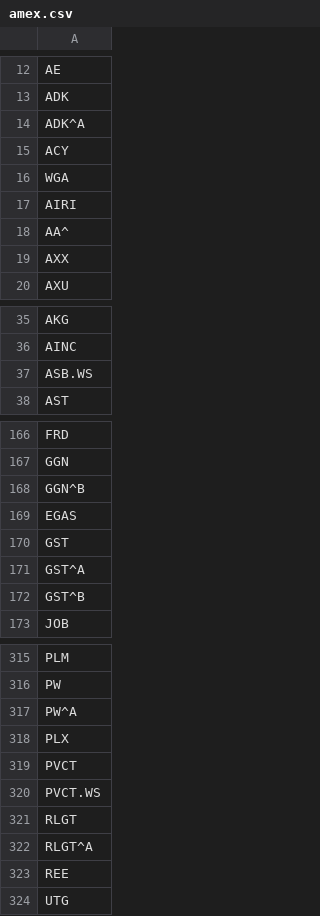
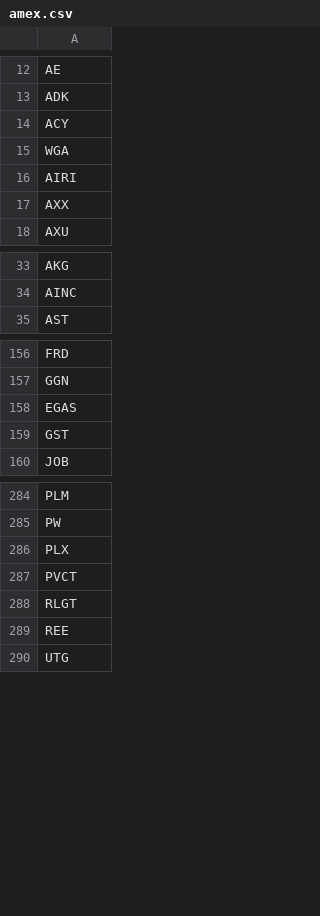
Before and after one commit to Waasi/yahoo_finanza, a CSV file: config/markets/amex.csv, drawn as a sheet; only a part is shown, gaps mark what is left out; the diff covers the shown part only.

```diff
--- a/config/markets/amex.csv
+++ b/config/markets/amex.csv
@@ -13,3 +13,2 @@ AE
 ADK
-ADK^A
 ACY
@@ -17,3 +16,2 @@ WGA
 AIRI
-AA^
 AXX
@@ -36,3 +34,2 @@ AKG
 AINC
-ASB.WS
 AST
@@ -167,7 +157,4 @@ FRD
 GGN
-GGN^B
 EGAS
 GST
-GST^A
-GST^B
 JOB
@@ -316,8 +285,5 @@ PLM
 PW
-PW^A
 PLX
 PVCT
-PVCT.WS
 RLGT
-RLGT^A
 REE
```
Also changed, not shown: 32 removed rows elsewhere in this file, config/markets/nyse.csv, config/markets/sp_500.csv, 8 other files.
